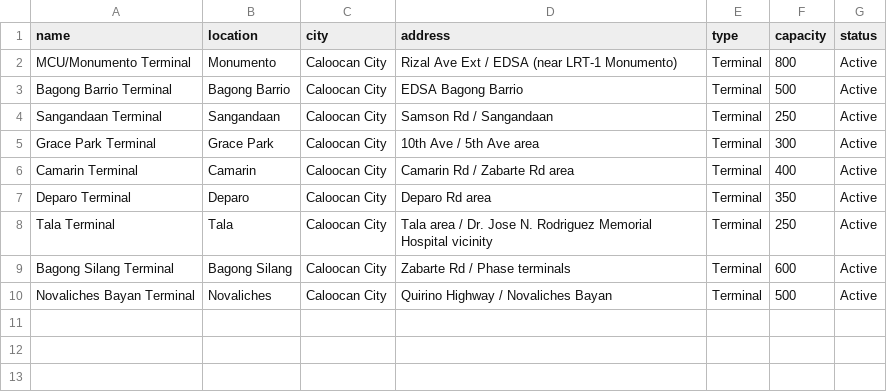
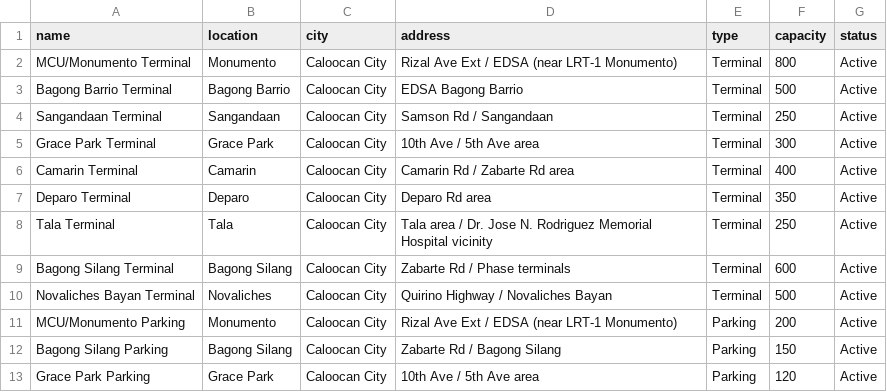
Before and after one commit to itsmeserafaye/tmm_gsm, a CSV file: admin/data/caloocan_terminals.csv, drawn as a sheet; the diff names each change by its address in the sheet, - before the commit and + after, or states it on an @@ line.

Commit message:
feat(module5): add parking terminals and integrate payment management
- Add three new parking terminals (MCU/Monumento, Bagong Silang, Grace Park) to CSV, SQL seed, and DB init
- Create list_payments.php API endpoint for retrieving parking payment history
- Refactor submodule3.php (terminal slots) and submodule4.php (parking) into unified tabbed interfaces
- Both terminal and parking pages now support "Slots" and "Payments" tabs with permission-aware UI
- Add payment recording form with plate normalization, OR number input, and fee generation
- Implement payment history table with export-to-treasury marking functionality
- Update navigation links and page titles to reflect new unified structure
- Maintain separate permission checks for slot management (module5.manage_terminal) and payment recording (module5.parking_fees)

```diff
--- a/admin/data/caloocan_terminals.csv
+++ b/admin/data/caloocan_terminals.csv
+row 11: MCU/Monumento Parking | Monumento | Caloocan City | Rizal Ave Ext / EDSA (near LRT-1 Monumento) | Parking | 200 | Active
+row 12: Bagong Silang Parking | Bagong Silang | Caloocan City | Zabarte Rd / Bagong Silang | Parking | 150 | Active
+row 13: Grace Park Parking | Grace Park | Caloocan City | 10th Ave / 5th Ave area | Parking | 120 | Active
```
Also changed, not shown: 6 other files.
